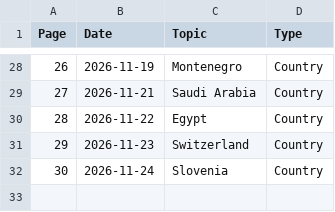
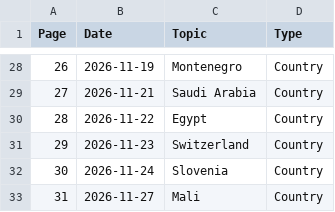
Before and after one commit to brycemgelarden/Geography_World_Notebook, a CSV file: notebook.csv, drawn as a sheet; only a part is shown, gaps mark what is left out; the diff names each change by its address in the sheet, - before the commit and + after, or states it on an @@ line.

Commit message:
mali

```diff
--- a/notebook.csv
+++ b/notebook.csv
+row 33: 31 | 2026-11-27 | Mali | Country
```
Also changed, not shown: 1 other file.
